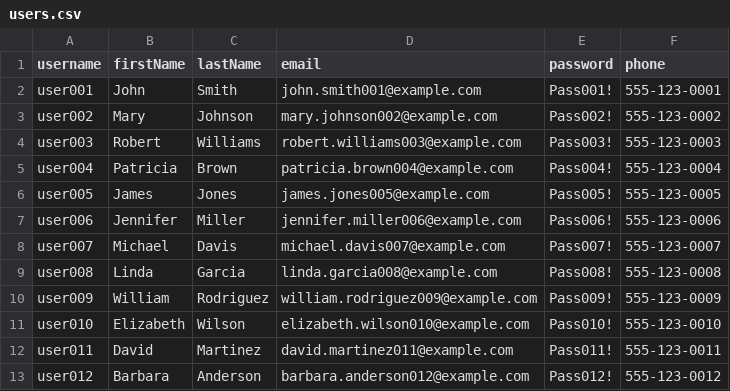
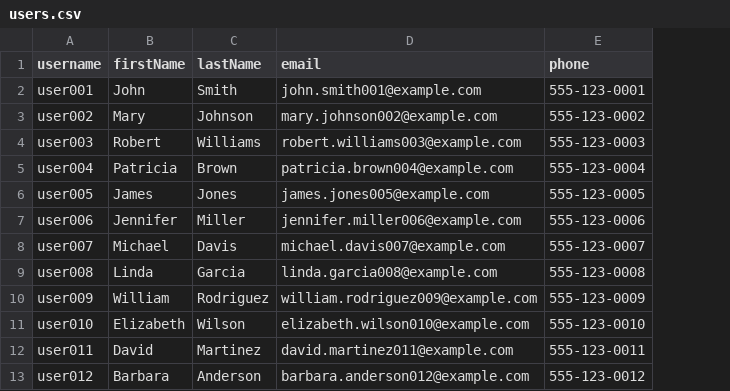
Before and after one commit to ihordiachenko/performance-testing-practice, a CSV file: users.csv, drawn as a sheet; only a part is shown; the diff names each change by its address in the sheet, - before the commit and + after, or states it on an @@ line.

```diff
--- a/users.csv
+++ b/users.csv
-column E (password), rows 2-13: Pass001! | Pass002! | Pass003! | Pass004! | Pass005! | Pass006! | Pass007! | Pass008! | Pass009! | Pass010! | Pass011! | Pass012!
```
Also changed, not shown: 2 other files.
